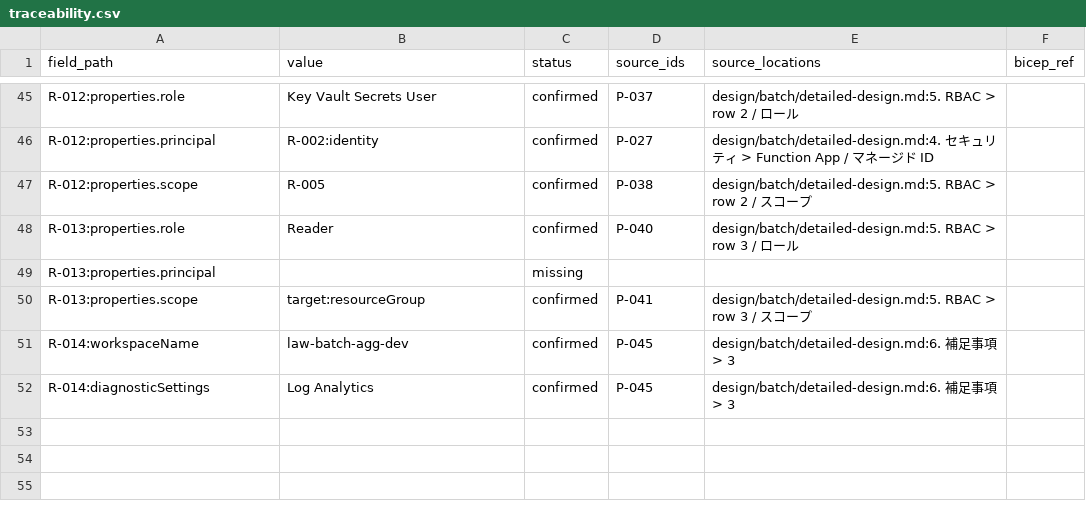
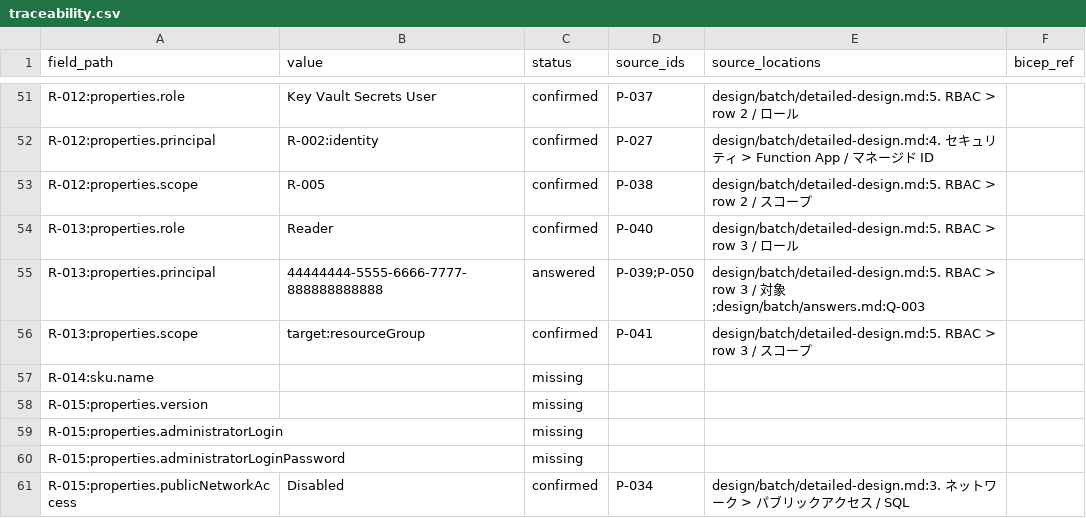
Before and after one commit to avajpcloud-ade/testagent, a CSV file: work/batch/traceability.csv, drawn as a sheet; only a part is shown, gaps mark what is left out; the diff covers the shown part only.

```diff
--- a/work/batch/traceability.csv
+++ b/work/batch/traceability.csv
@@ -48,5 +54,8 @@ R-012:properties.scope,R-005,confirmed,P-038,design/batch/detailed-design.md:5.
 R-013:properties.role,Reader,confirmed,P-040,design/batch/detailed-design.md:5. RBAC > row 3 / ロール,
-R-013:properties.principal,,missing,,,
+R-013:properties.principal,44444444-5555-6666-7777-888888888888,answered,P-039;P-050,design/batch/detailed-design.md:5. RBAC > row 3 / 対象;design/batch/answers.md:Q-003,
 R-013:properties.scope,target:resourceGroup,confirmed,P-041,design/batch/detailed-design.md:5. RBAC > row 3 / スコープ,
-R-014:workspaceName,law-batch-agg-dev,confirmed,P-045,design/batch/detailed-design.md:6. 補足事項 > 3,
-R-014:diagnosticSettings,Log Analytics,confirmed,P-045,design/batch/detailed-design.md:6. 補足事項 > 3,
+R-014:sku.name,,missing,,,
+R-015:properties.version,,missing,,,
+R-015:properties.administratorLogin,,missing,,,
+R-015:properties.administratorLoginPassword,,missing,,,
+R-015:properties.publicNetworkAccess,Disabled,confirmed,P-034,design/batch/detailed-design.md:3. ネットワーク > パブリックアクセス / SQL,
```
Also changed, not shown: 18 added rows, 3 removed rows and 13 edited cells elsewhere in this file, 4 other files.
